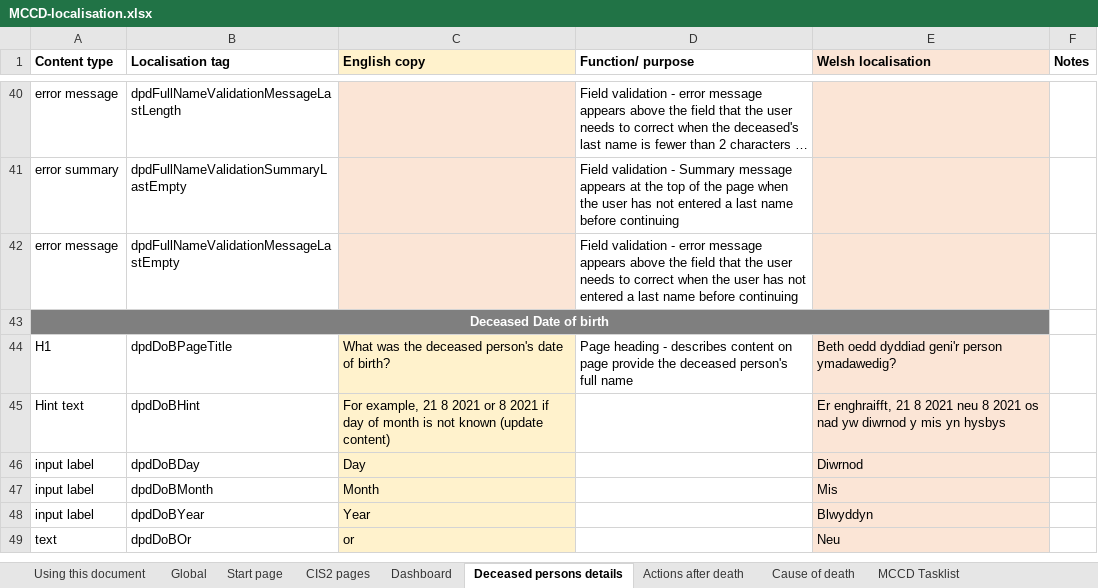
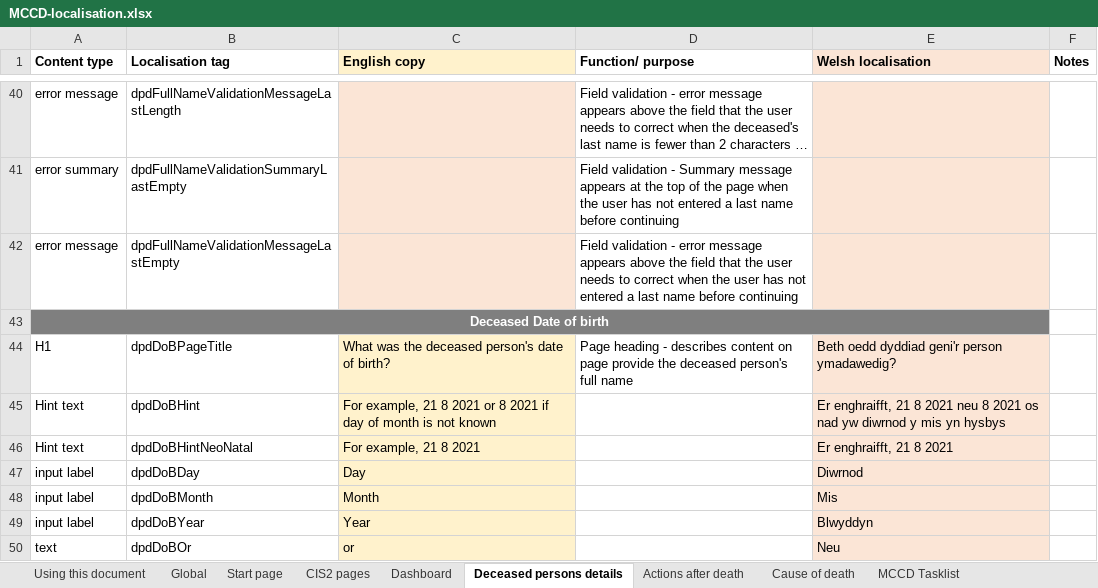
Before and after one commit to nhsbsa/medical-certificate-of-cause-of-death, an Excel workbook: app/data/MCCD-localisation.xlsx, sheet Deceased persons details, drawn as a sheet; only a part is shown, gaps mark what is left out; long unchanged cells end in …; values as stored, in another font and other column widths than the file's, no borders; the diff names each change by its address in the sheet, - before the commit and + after, or states it on an @@ line.

Commit message:
Making the date of birth "unknown" option only available for non neo-natal routes.

```diff
--- a/app/data/MCCD-localisation.xlsx (sheet Deceased persons details)
+++ b/app/data/MCCD-localisation.xlsx (sheet Deceased persons details)
-C45 (English copy): …not known (update content)
+C45 (English copy): …not known
+row 46: Hint text | dpdDoBHintNeoNatal | For example, 21 8 2021 |  | Er enghraifft, 21 8 2021
```
Also changed, not shown: 1 other file.
